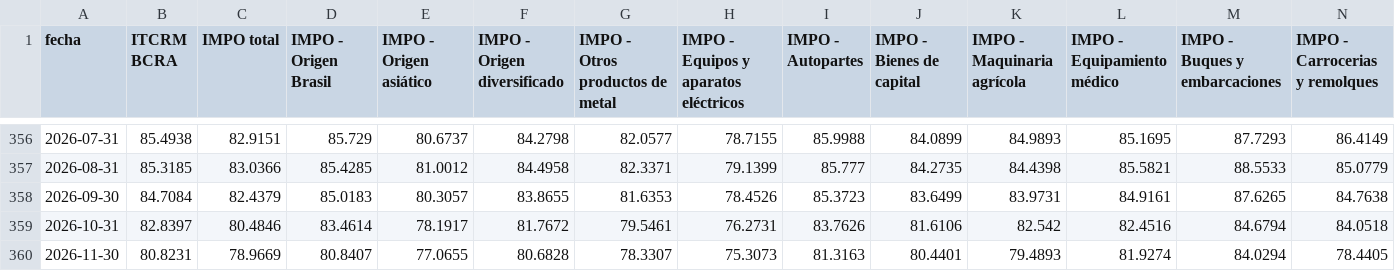
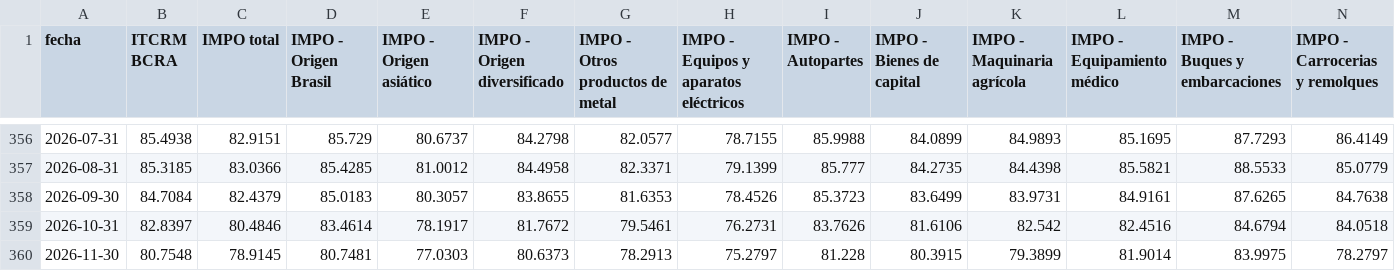
Before and after one commit to ivanlopezeco-ops/tcrm-metalurgico, a CSV file: publico/tcrm_mensual.csv, drawn as a sheet; only a part is shown, gaps mark what is left out; removed rows and columns are numbered as before the commit, all else as after; rows hold the shown columns only; the diff names each change by its address in the sheet, - before the commit and + after, or states it on an @@ line.

```diff
--- a/publico/tcrm_mensual.csv
+++ b/publico/tcrm_mensual.csv
-row 360: 2026-11-30 | 80.8231 | 78.9669 | 80.8407 | 77.0655 | 80.6828 | 78.3307 | 75.3073 | 81.3163 | 80.4401 | 79.4893 | 81.9274 | 84.0294 | 78.4405
+row 360: 2026-11-30 | 80.7548 | 78.9145 | 80.7481 | 77.0303 | 80.6373 | 78.2913 | 75.2797 | 81.228 | 80.3915 | 79.3899 | 81.9014 | 83.9975 | 78.2797
```
Also changed, not shown: datos/api_bcra/ARS_por_USD.csv, 5 other files.
